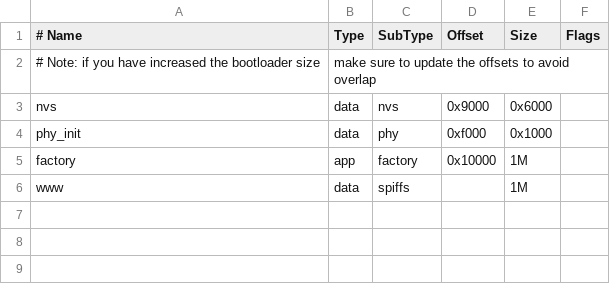
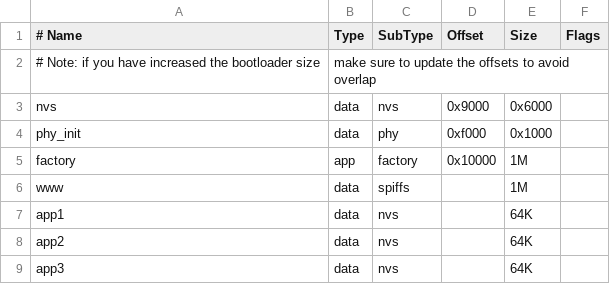
Before and after one commit to Alecefe/smart-energy-measure, a CSV file: partitions.csv, drawn as a sheet; the diff names each change by its address in the sheet, - before the commit and + after, or states it on an @@ line.

```diff
--- a/partitions.csv
+++ b/partitions.csv
+row 7: app1 | data | nvs |  | 64K
+row 8: app2 | data | nvs |  | 64K
+row 9: app3 | data | nvs |  | 64K
```
Also changed, not shown: 31 other files.
